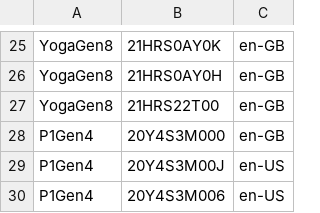
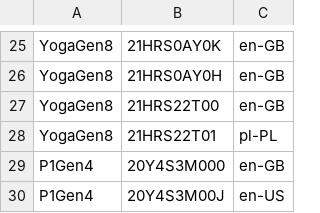
Before and after one commit to WoodneyUK/OOBE, a CSV file: LenLookup.csv, drawn as a sheet; only a part is shown, gaps mark what is left out; the shorter side is filled out with more unchanged rows; the diff names each change by its address in the sheet, - before the commit and + after, or states it on an @@ line.

Commit message:
Update LenLookup.csv
Signed-off-by: WoodneyUK <55578109+WoodneyUK@users.noreply.github.com>

```diff
--- a/LenLookup.csv
+++ b/LenLookup.csv
+row 28: YogaGen8 | 21HRS22T01 | pl-PL
```
